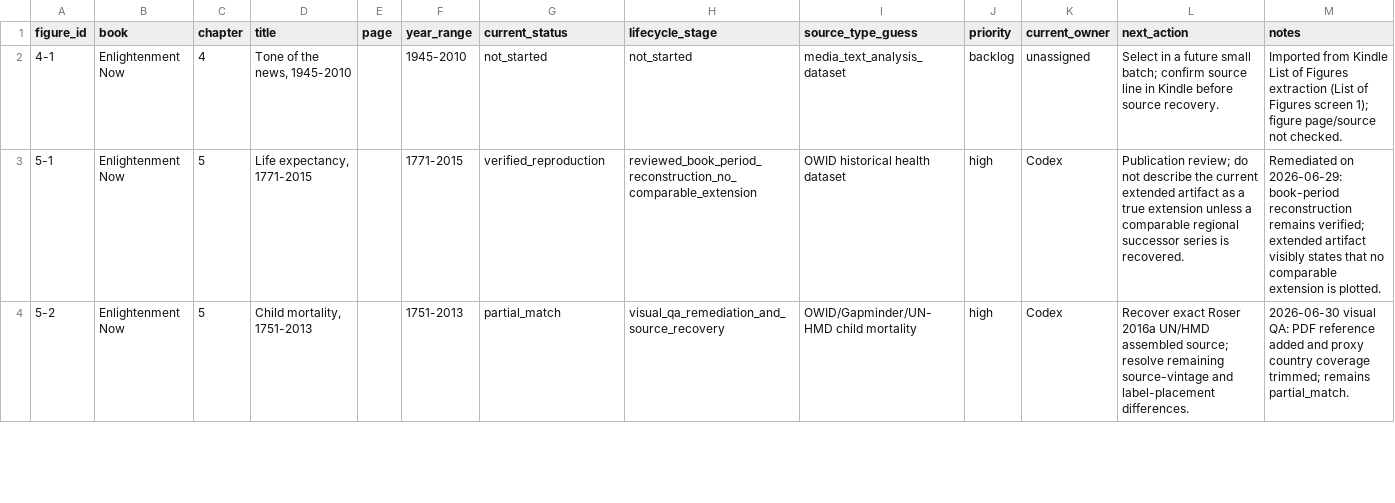
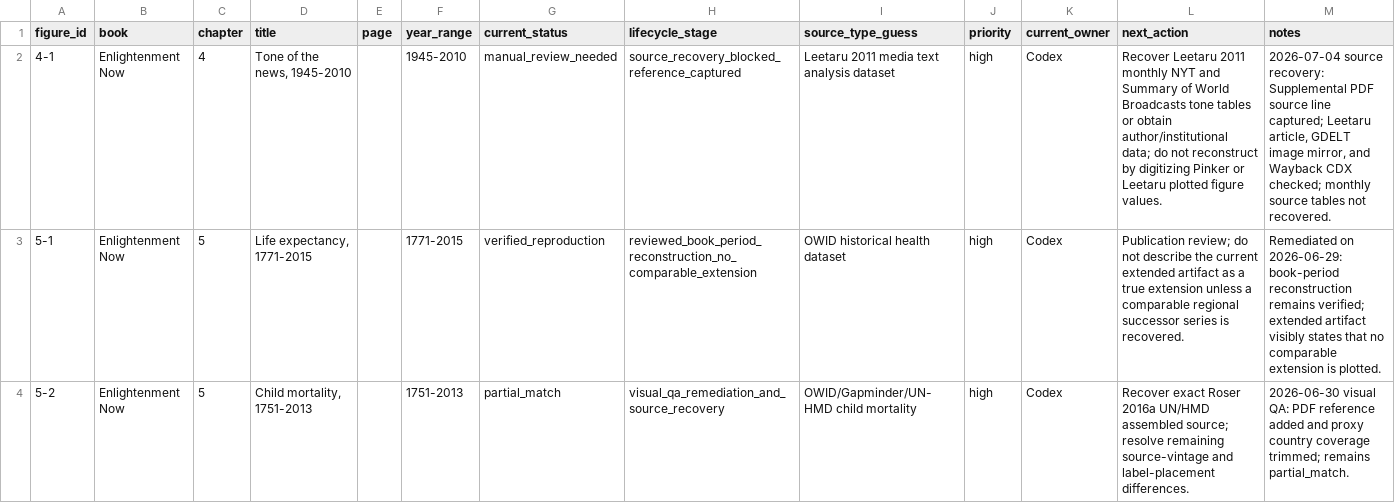
Before and after one commit to J-Chamberlain/pinker_charts, a CSV file: data/figure_registry.csv, drawn as a sheet; only a part is shown.

```diff
--- a/data/figure_registry.csv
+++ b/data/figure_registry.csv
@@ -1,3 +1,3 @@
 figure_id,book,chapter,title,page,year_range,current_status,lifecycle_stage,source_type_guess,priority,current_owner,next_action,notes
-4-1,Enlightenment Now,4,"Tone of the news, 1945-2010",,1945-2010,not_started,not_started,media_text_analysis_dataset,backlog,unassigned,Select in a future small batch; confirm source line in Kindle before source recovery.,Imported from Kindle List of Figures extraction (List of Figures screen 1); figure page/source not checked.
+4-1,Enlightenment Now,4,"Tone of the news, 1945-2010",,1945-2010,manual_review_needed,source_recovery_blocked_reference_captured,Leetaru 2011 media text analysis dataset,high,Codex,Recover Leetaru 2011 monthly NYT and Summary of World Broadcasts tone tables or obtain author/institutional data; do not reconstruct by digitizing Pinker or Leetaru plotted figure values.,"2026-07-04 source recovery: Supplemental PDF source line captured; Leetaru article, GDELT image mirror, and Wayback CDX checked; monthly source tables not recovered."
 5-1,Enlightenment Now,5,"Life expectancy, 1771-2015",,1771-2015,verified_reproduction,reviewed_book_period_reconstruction_no_comparable_extension,OWID historical health dataset,high,Codex,Publication review; do not describe the current extended artifact as a true extension unless a comparable regional successor series is recovered.,Remediated on 2026-06-29: book-period reconstruction remains verified; extended artifact visibly states that no comparable extension is plotted.
```
Also changed, not shown: data/metadata/figure_metadata.csv, 21 other files.
